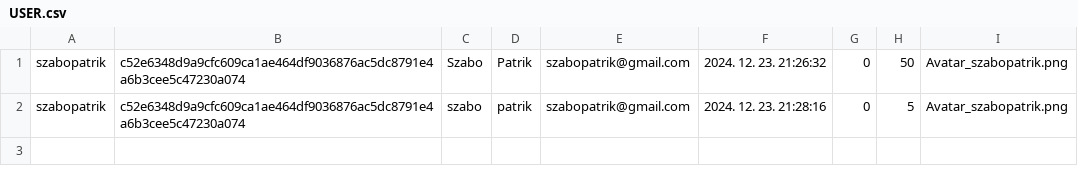
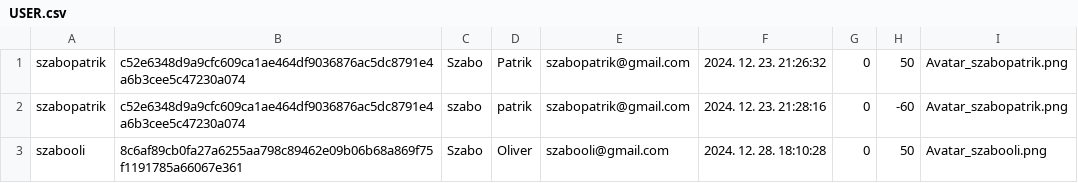
Before and after one commit to petekrisz/Nonogram, a CSV file: APP/nonogram/bin/Debug/USER.csv, drawn as a sheet.

```diff
--- a/APP/nonogram/bin/Debug/USER.csv
+++ b/APP/nonogram/bin/Debug/USER.csv
@@ -1,2 +1,3 @@
 szabopatrik;c52e6348d9a9cfc609ca1ae464df9036876ac5dc8791e4a6b3cee5c47230a074;Szabo;Patrik;szabopatrik@gmail.com;2024. 12. 23. 21:26:32;0;50;Avatar_szabopatrik.png
-szabopatrik;c52e6348d9a9cfc609ca1ae464df9036876ac5dc8791e4a6b3cee5c47230a074;szabo;patrik;szabopatrik@gmail.com;2024. 12. 23. 21:28:16;0;5;Avatar_szabopatrik.png
+szabopatrik;c52e6348d9a9cfc609ca1ae464df9036876ac5dc8791e4a6b3cee5c47230a074;szabo;patrik;szabopatrik@gmail.com;2024. 12. 23. 21:28:16;0;-60;Avatar_szabopatrik.png
+szabooli;8c6af89cb0fa27a6255aa798c89462e09b06b68a869f75f1191785a66067e361;Szabo;Oliver;szabooli@gmail.com;2024. 12. 28. 18:10:28;0;50;Avatar_szabooli.png
```
Also changed, not shown: APP/nonogram/DB/USERIMAGE.csv, APP/nonogram/bin/Debug/DB/USERIMAGE.csv, 50 other files.
